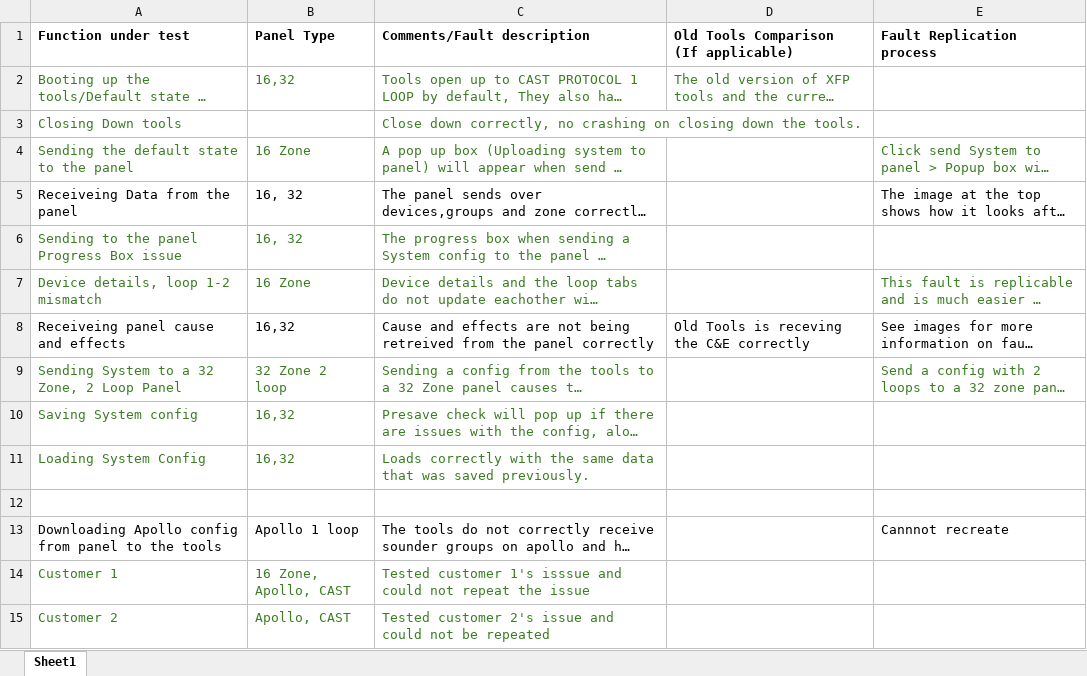
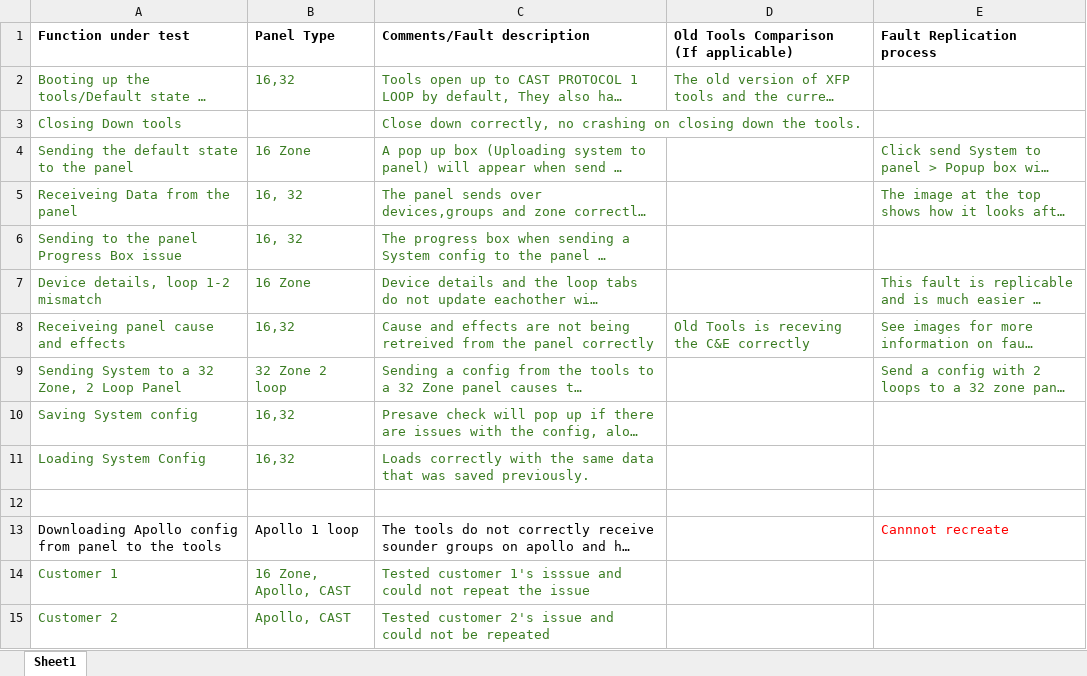
Before and after one commit to C-Tec-Research/CTec-XFP, an Excel workbook: XFP Files/Testing & Verification/XFP Tools test sheet 8.1.xlsx, sheet Sheet1, drawn as a sheet; only a part is shown; long unchanged cells end in …; values as stored, in another font and other column widths than the file's, no borders; charts and pictures not drawn; the diff names each change by its address in the sheet, - before the commit and + after, or states it on an @@ line.

```diff
--- a/XFP Files/Testing & Verification/XFP Tools test sheet 8.1.xlsx (sheet Sheet1)
+++ b/XFP Files/Testing & Verification/XFP Tools test sheet 8.1.xlsx (sheet Sheet1)
-A5:C5 text colour: black
+A5:C5 text colour: #3B7D23
-E5 text colour: black
+E5 text colour: #3B7D23
-A8:E8 text colour: black
+A8:E8 text colour: #3B7D23
-E13 text colour: black
+E13 text colour: #FF0000
```
Also changed, not shown: 21 other files.
